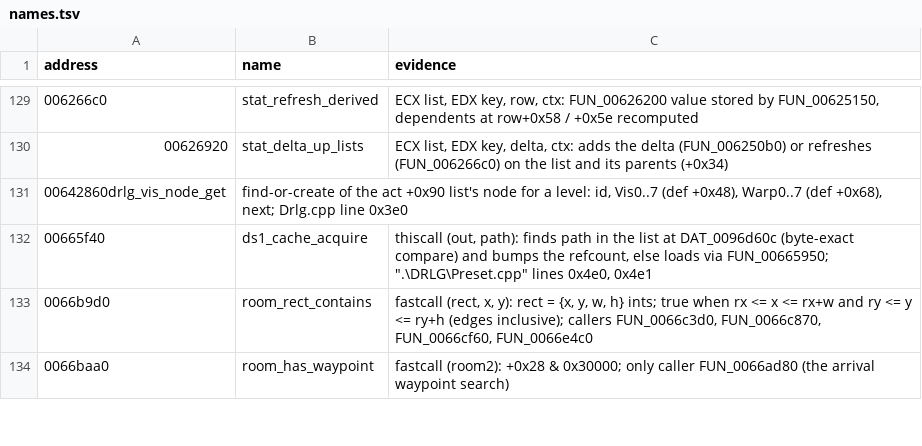
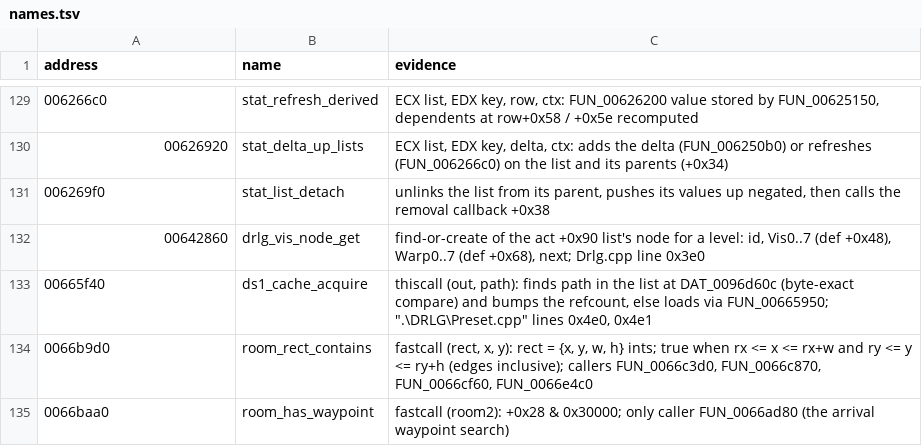
Before and after one commit to psi29a/d2decomped, a TSV file: docs/research/re/names.tsv, drawn as a sheet; only a part is shown, gaps mark what is left out; removed rows and columns are numbered as before the commit, all else as after; the diff names each change by its address in the sheet, - before the commit and + after, or states it on an @@ line.

Commit message:
Trace stat list detach (FUN_006269f0)
Cited: unlink, negated push up, removal callback; 16-int buffer unchecked (bugs 53).

```diff
--- a/docs/research/re/names.tsv
+++ b/docs/research/re/names.tsv
-row 131: 00642860drlg_vis_node_get | find-or-create of the act +0x90 list's node for a level: id, Vis0..7 (def +0x48), Warp0..7 (def +0x68), next; Drlg.cpp line 0x3e0
+row 131: 006269f0 | stat_list_detach | unlinks the list from its parent, pushes its values up negated, then calls the removal callback +0x38
+row 132: 00642860 | drlg_vis_node_get | find-or-create of the act +0x90 list's node for a level: id, Vis0..7 (def +0x48), Warp0..7 (def +0x68), next; Drlg.cpp line 0x3e0
```
Also changed, not shown: 2 other files.
